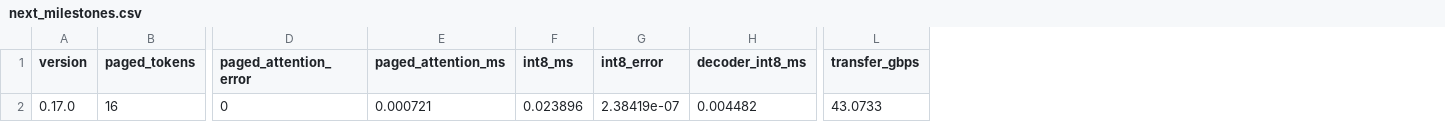
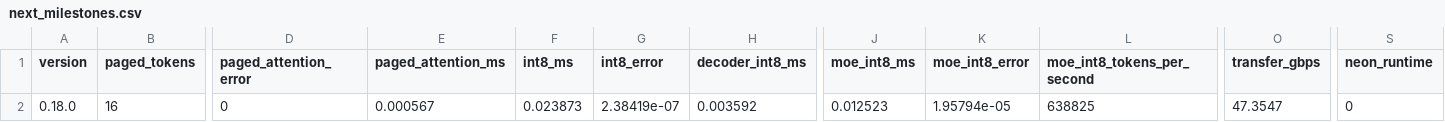
Before and after one commit to BokaiGuo/SchedForge, a CSV file: results/next_milestones.csv, drawn as a sheet; only a part is shown, gaps mark what is left out; addresses are those after the commit; the diff names each change by its address in the sheet, - before the commit and + after, or states it on an @@ line.

Commit message:
feat: add MoE INT8 and ARM runtime validation

```diff
--- a/results/next_milestones.csv
+++ b/results/next_milestones.csv
+column J (moe_int8_ms), row 2: 0.012523
+column K (moe_int8_error), row 2: 1.95794e-05
+column L (moe_int8_tokens_per_second), row 2: 638825
+column S (neon_runtime), row 2: 0
-A2 (version): 0.17.0
+A2 (version): 0.18.0
-E2 (paged_attention_ms): 0.000721
+E2 (paged_attention_ms): 0.000567
-F2 (int8_ms): 0.023896
+F2 (int8_ms): 0.023873
-H2 (decoder_int8_ms): 0.004482
+H2 (decoder_int8_ms): 0.003592
-O2 (transfer_gbps): 43.0733
+O2 (transfer_gbps): 47.3547
```
Also changed, not shown: 17 other files.
